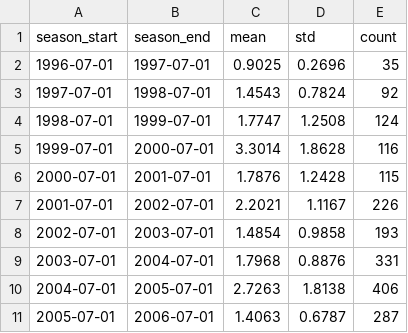
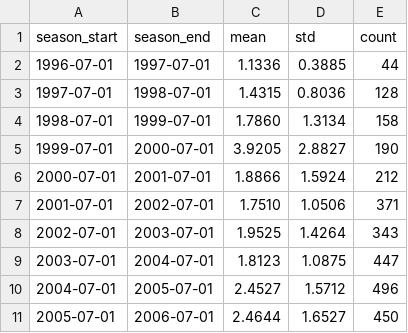
Before and after one commit to blab/perofsky-ili-antigenicity, a TSV file: results/north-america_mean_seasonal_lbi_h3n2_ha_21y.tsv, drawn as a sheet; only a part is shown; the diff covers the shown part only.

```diff
--- a/results/north-america_mean_seasonal_lbi_h3n2_ha_21y.tsv
+++ b/results/north-america_mean_seasonal_lbi_h3n2_ha_21y.tsv
@@ -1,11 +1,11 @@
 season_start	season_end	mean	std	count
-1996-07-01	1997-07-01	0.9025	0.2696	35
-1997-07-01	1998-07-01	1.4543	0.7824	92
-1998-07-01	1999-07-01	1.7747	1.2508	124
-1999-07-01	2000-07-01	3.3014	1.8628	116
-2000-07-01	2001-07-01	1.7876	1.2428	115
-2001-07-01	2002-07-01	2.2021	1.1167	226
-2002-07-01	2003-07-01	1.4854	0.9858	193
-2003-07-01	2004-07-01	1.7968	0.8876	331
-2004-07-01	2005-07-01	2.7263	1.8138	406
-2005-07-01	2006-07-01	1.4063	0.6787	287
+1996-07-01	1997-07-01	1.1336	0.3885	44
+1997-07-01	1998-07-01	1.4315	0.8036	128
+1998-07-01	1999-07-01	1.7860	1.3134	158
+1999-07-01	2000-07-01	3.9205	2.8827	190
+2000-07-01	2001-07-01	1.8866	1.5924	212
+2001-07-01	2002-07-01	1.7510	1.0506	371
+2002-07-01	2003-07-01	1.9525	1.4264	343
+2003-07-01	2004-07-01	1.8123	1.0875	447
+2004-07-01	2005-07-01	2.4527	1.5712	496
+2005-07-01	2006-07-01	2.4644	1.6527	450
```
Also changed, not shown: 40 edited cells elsewhere in this file, results/global_mean_seasonal_distances_h3n2_ha_21y.tsv, results/global_mean_seasonal_lbi_h3n2_ha_21y.tsv, 11 other files.
